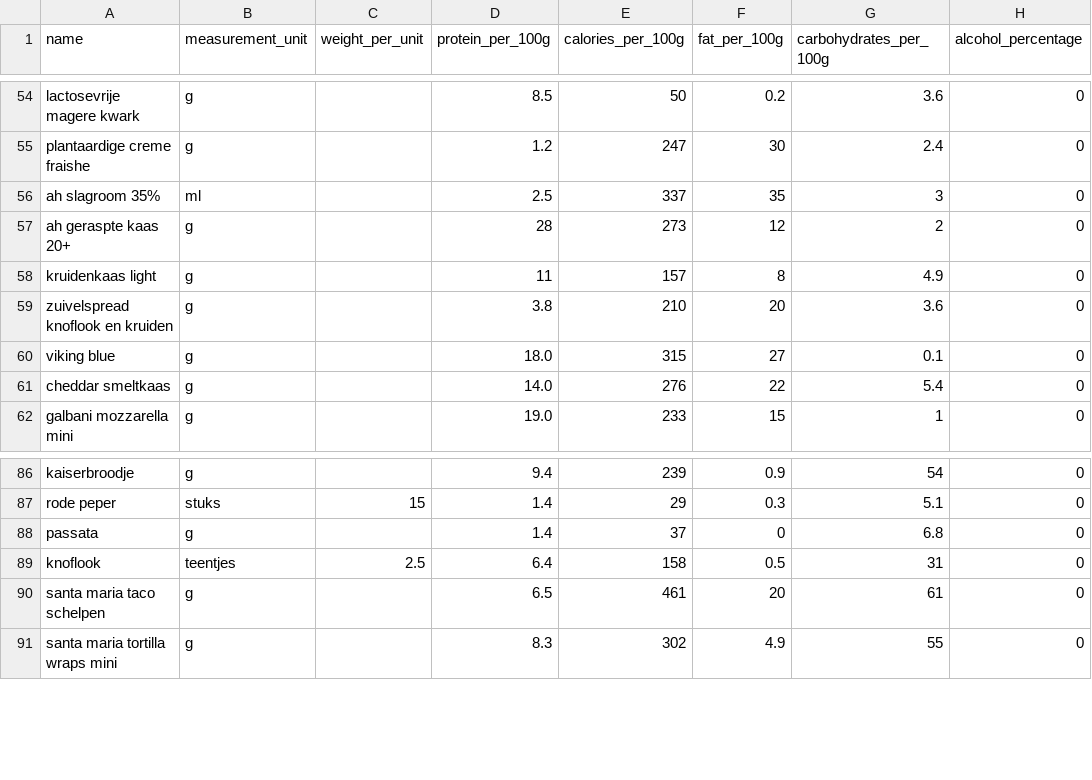
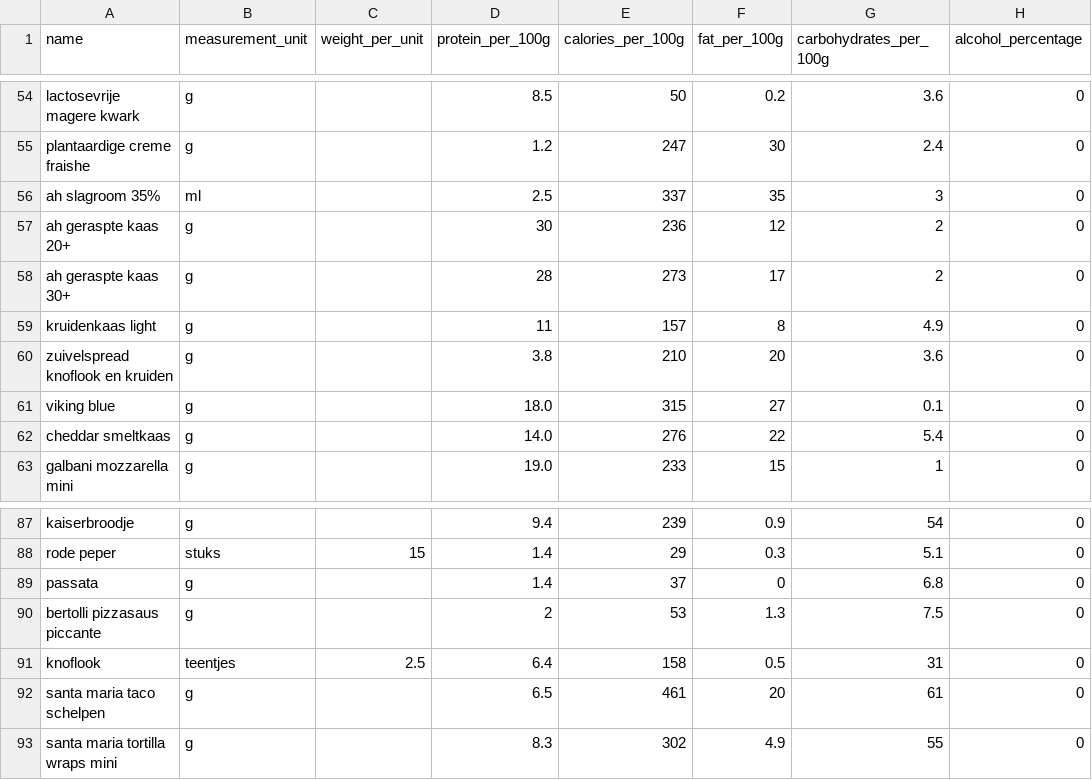
Before and after one commit to Wijnandvdm/nom-stats, a CSV file: configuration/ingredients.csv, drawn as a sheet; only a part is shown, gaps mark what is left out.

Commit message:
reorganized some recipes and added chorizo pizza

```diff
--- a/configuration/ingredients.csv
+++ b/configuration/ingredients.csv
@@ -56,3 +56,4 @@ plantaardige creme fraishe,g,,1.2,247,30,2.4,0
 ah slagroom 35%,ml,,2.5,337,35,3,0
-ah geraspte kaas 20+,g,,28,273,12,2,0
+ah geraspte kaas 20+,g,,30,236,12,2,0
+ah geraspte kaas 30+,g,,28,273,17,2,0
 kruidenkaas light,g,,11,157,8,4.9,0
@@ -88,2 +89,3 @@ rode peper,stuks,15,1.4,29,0.3,5.1,0
 passata,g,,1.4,37,0,6.8,0
+bertolli pizzasaus piccante,g,,2,53,1.3,7.5,0
 knoflook,teentjes,2.5,6.4,158,0.5,31,0
```
Also changed, not shown: 9 other files.
